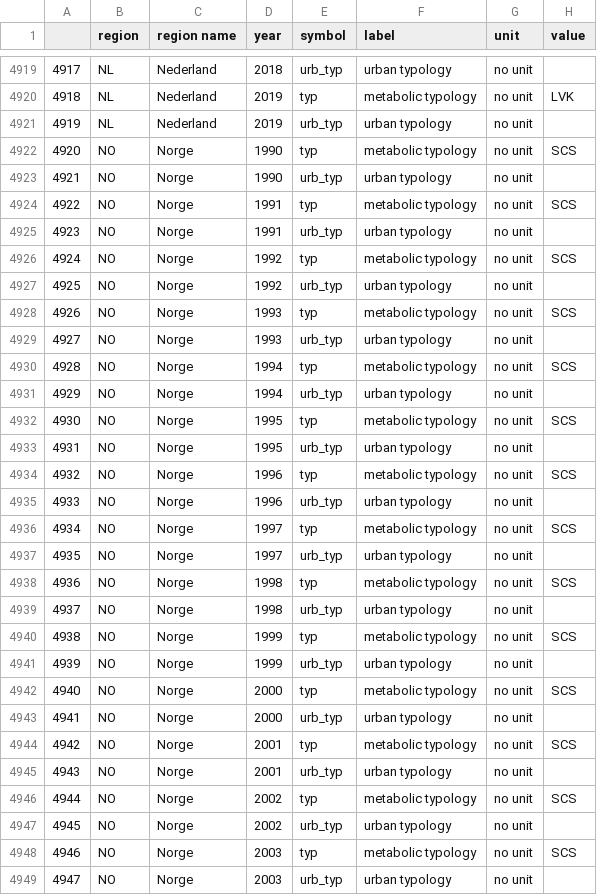
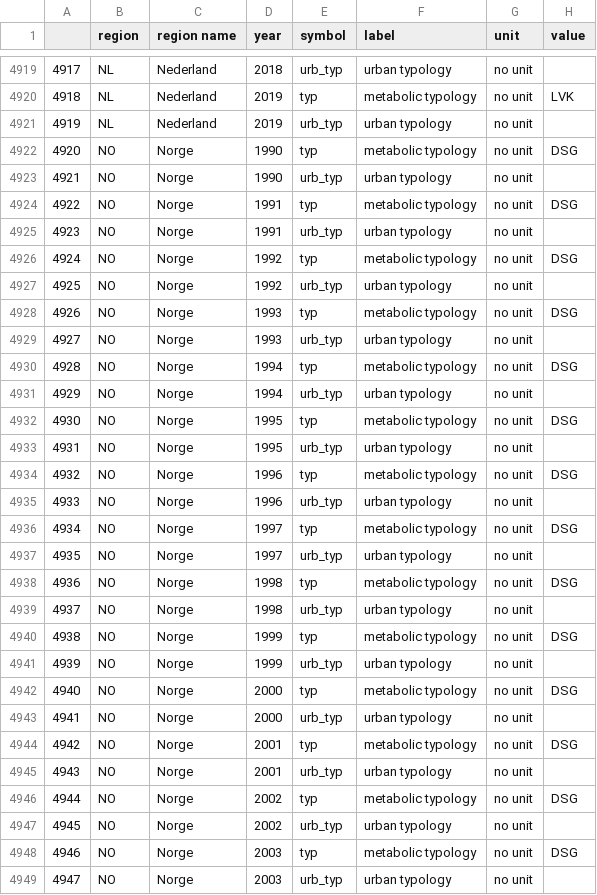
Before and after one commit to ludovicharter/EUAgri-MetaN, a CSV file: data/outputs/typologies.csv, drawn as a sheet; only a part is shown, gaps mark what is left out; the diff covers the shown part only.

```diff
--- a/data/outputs/typologies.csv
+++ b/data/outputs/typologies.csv
@@ -4921,29 +4921,29 @@
 4919,NL,Nederland,2019,urb_typ,urban typology,no unit,
-4920,NO,Norge,1990,typ,metabolic typology,no unit,SCS
+4920,NO,Norge,1990,typ,metabolic typology,no unit,DSG
 4921,NO,Norge,1990,urb_typ,urban typology,no unit,
-4922,NO,Norge,1991,typ,metabolic typology,no unit,SCS
+4922,NO,Norge,1991,typ,metabolic typology,no unit,DSG
 4923,NO,Norge,1991,urb_typ,urban typology,no unit,
-4924,NO,Norge,1992,typ,metabolic typology,no unit,SCS
+4924,NO,Norge,1992,typ,metabolic typology,no unit,DSG
 4925,NO,Norge,1992,urb_typ,urban typology,no unit,
-4926,NO,Norge,1993,typ,metabolic typology,no unit,SCS
+4926,NO,Norge,1993,typ,metabolic typology,no unit,DSG
 4927,NO,Norge,1993,urb_typ,urban typology,no unit,
-4928,NO,Norge,1994,typ,metabolic typology,no unit,SCS
+4928,NO,Norge,1994,typ,metabolic typology,no unit,DSG
 4929,NO,Norge,1994,urb_typ,urban typology,no unit,
-4930,NO,Norge,1995,typ,metabolic typology,no unit,SCS
+4930,NO,Norge,1995,typ,metabolic typology,no unit,DSG
 4931,NO,Norge,1995,urb_typ,urban typology,no unit,
-4932,NO,Norge,1996,typ,metabolic typology,no unit,SCS
+4932,NO,Norge,1996,typ,metabolic typology,no unit,DSG
 4933,NO,Norge,1996,urb_typ,urban typology,no unit,
-4934,NO,Norge,1997,typ,metabolic typology,no unit,SCS
+4934,NO,Norge,1997,typ,metabolic typology,no unit,DSG
 4935,NO,Norge,1997,urb_typ,urban typology,no unit,
-4936,NO,Norge,1998,typ,metabolic typology,no unit,SCS
+4936,NO,Norge,1998,typ,metabolic typology,no unit,DSG
 4937,NO,Norge,1998,urb_typ,urban typology,no unit,
-4938,NO,Norge,1999,typ,metabolic typology,no unit,SCS
+4938,NO,Norge,1999,typ,metabolic typology,no unit,DSG
 4939,NO,Norge,1999,urb_typ,urban typology,no unit,
-4940,NO,Norge,2000,typ,metabolic typology,no unit,SCS
+4940,NO,Norge,2000,typ,metabolic typology,no unit,DSG
 4941,NO,Norge,2000,urb_typ,urban typology,no unit,
-4942,NO,Norge,2001,typ,metabolic typology,no unit,SCS
+4942,NO,Norge,2001,typ,metabolic typology,no unit,DSG
 4943,NO,Norge,2001,urb_typ,urban typology,no unit,
-4944,NO,Norge,2002,typ,metabolic typology,no unit,SCS
+4944,NO,Norge,2002,typ,metabolic typology,no unit,DSG
 4945,NO,Norge,2002,urb_typ,urban typology,no unit,
-4946,NO,Norge,2003,typ,metabolic typology,no unit,SCS
+4946,NO,Norge,2003,typ,metabolic typology,no unit,DSG
 4947,NO,Norge,2003,urb_typ,urban typology,no unit,
```
Also changed, not shown: 16 edited cells elsewhere in this file, 29 other files.
